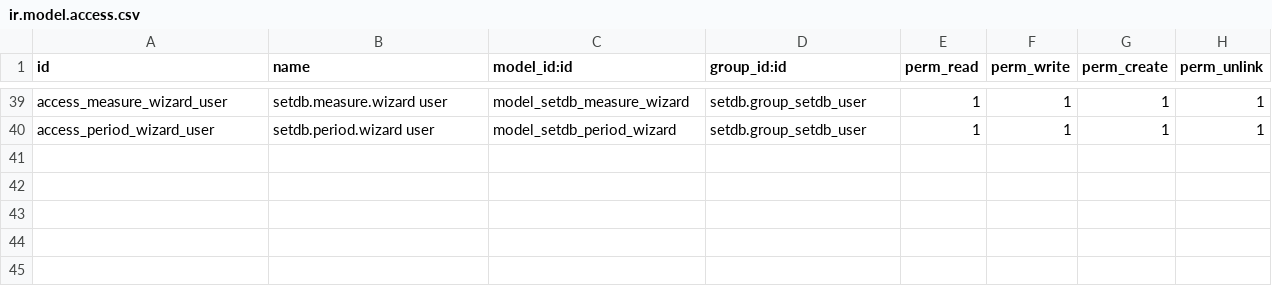
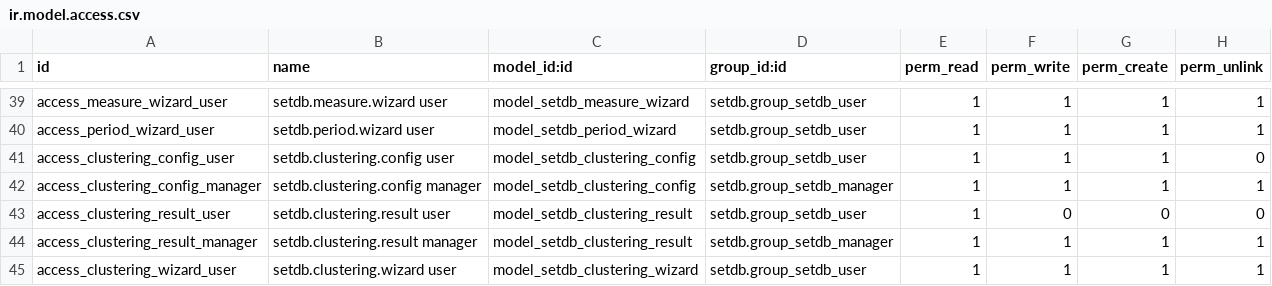
Before and after one commit to chrismoron/navigare_setdb_ui, a CSV file: security/ir.model.access.csv, drawn as a sheet; only a part is shown, gaps mark what is left out; the diff names each change by its address in the sheet, - before the commit and + after, or states it on an @@ line.

```diff
--- a/security/ir.model.access.csv
+++ b/security/ir.model.access.csv
+row 41: access_clustering_config_user | setdb.clustering.config user | model_setdb_clustering_config | setdb.group_setdb_user | 1 | 1 | 1 | 0
+row 42: access_clustering_config_manager | setdb.clustering.config manager | model_setdb_clustering_config | setdb.group_setdb_manager | 1 | 1 | 1 | 1
+row 43: access_clustering_result_user | setdb.clustering.result user | model_setdb_clustering_result | setdb.group_setdb_user | 1 | 0 | 0 | 0
+row 44: access_clustering_result_manager | setdb.clustering.result manager | model_setdb_clustering_result | setdb.group_setdb_manager | 1 | 1 | 1 | 1
+row 45: access_clustering_wizard_user | setdb.clustering.wizard user | model_setdb_clustering_wizard | setdb.group_setdb_user | 1 | 1 | 1 | 1
```
Also changed, not shown: 9 other files.
